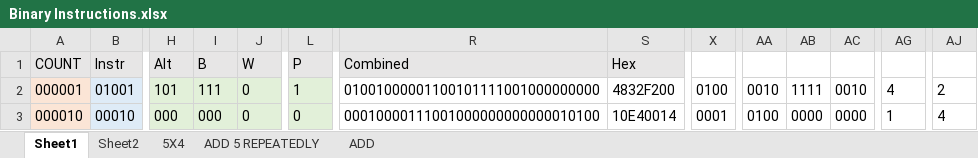
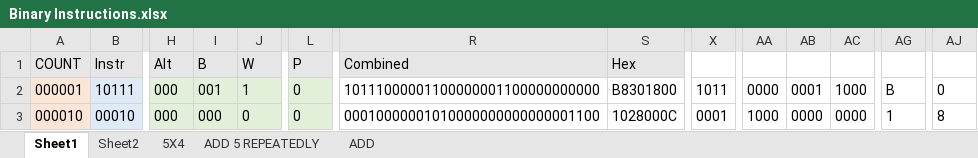
Before and after one commit to romanjan-das-2/CircuitDesign, an Excel workbook: Instructions/Binary Instructions.xlsx, sheet Sheet1, drawn as a sheet; only a part is shown, gaps mark what is left out; values as stored, in another font and other column widths than the file's, no borders; the diff covers the shown part only; the diff names each change by its address in the sheet, - before the commit and + after, or states it on an @@ line.

```diff
--- a/Instructions/Binary Instructions.xlsx (sheet Sheet1)
+++ b/Instructions/Binary Instructions.xlsx (sheet Sheet1)
-B2: 01001
+B2: 10111
-H2: 101
+H2: 000
-I2: 111
+I2: 001
-J2: 0
+J2: 1
-L2: 1
+L2: 0
-R2: 01001000001100101111001000000000
+R2: 10111000001100000001100000000000
-S2: 4832F200
+S2: B8301800
-X2: 0100
+X2: 1011
-AA2: 0010
+AA2: 0000
-AB2: 1111
+AB2: 0001
-AC2: 0010
+AC2: 1000
-AG2: 4
+AG2: B
-AJ2: 2
+AJ2: 0
-R3: 00010000111001000000000000010100
+R3: 00010000001010000000000000001100
-S3: 10E40014
+S3: 1028000C
-AA3: 0100
+AA3: 1000
-AJ3: 4
+AJ3: 8
```
Also changed, not shown: 366 edited cells and cell formats elsewhere in this sheet, 2 other files.
